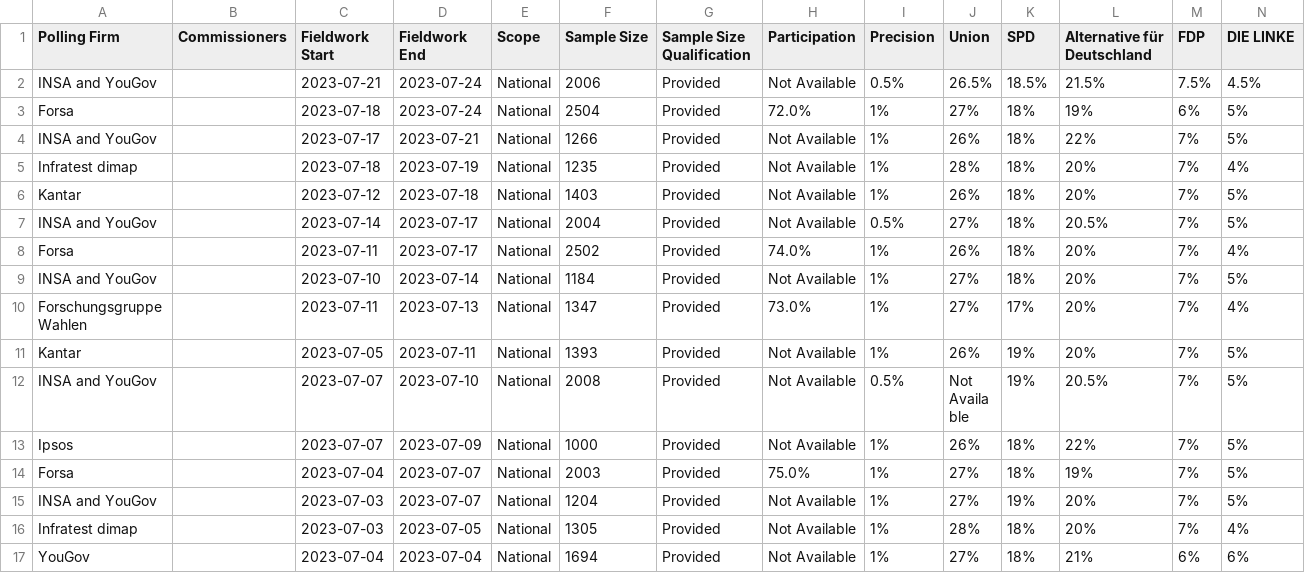
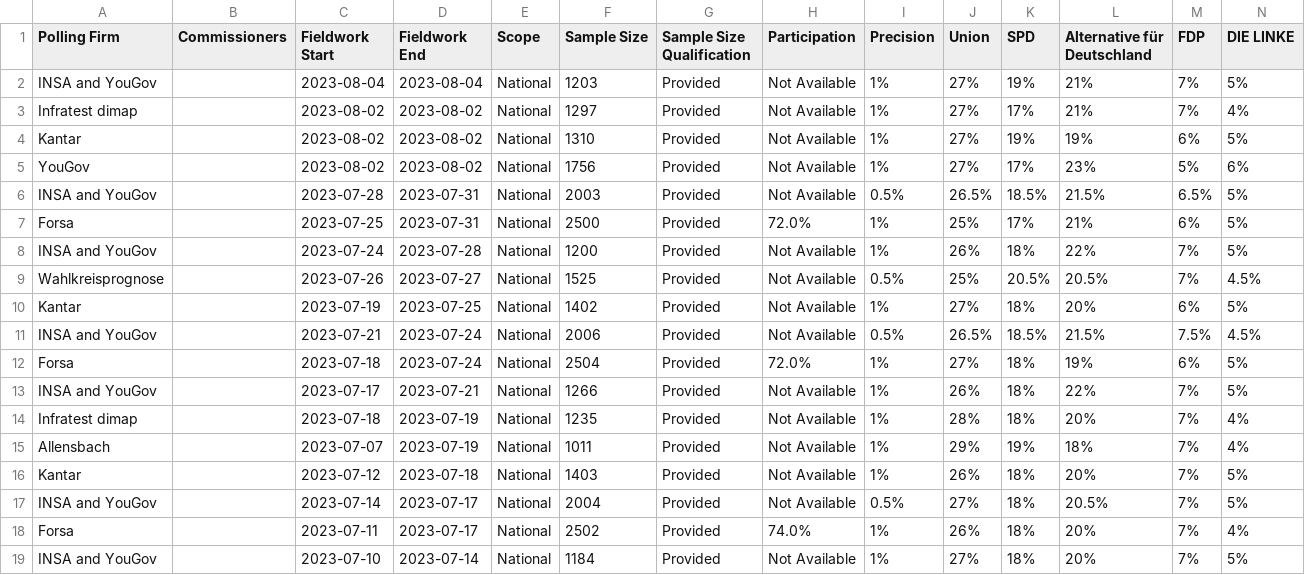
Before and after one commit to michalskop/europeelects, a CSV file: data_original/de.csv, drawn as a sheet; only a part is shown; the shorter side is filled out with more unchanged rows; rows hold the shown columns only; the diff names each change by its address in the sheet, - before the commit and + after, or states it on an @@ line.

```diff
--- a/data_original/de.csv
+++ b/data_original/de.csv
+row 2: INSA and YouGov |  | 2023-08-04 | 2023-08-04 | National | 1203 | Provided | Not Available | 1% | 27% | 19% | 21% | 7% | 5%
+row 3: Infratest dimap |  | 2023-08-02 | 2023-08-02 | National | 1297 | Provided | Not Available | 1% | 27% | 17% | 21% | 7% | 4%
+row 4: Kantar |  | 2023-08-02 | 2023-08-02 | National | 1310 | Provided | Not Available | 1% | 27% | 19% | 19% | 6% | 5%
+row 5: YouGov |  | 2023-08-02 | 2023-08-02 | National | 1756 | Provided | Not Available | 1% | 27% | 17% | 23% | 5% | 6%
+row 6: INSA and YouGov |  | 2023-07-28 | 2023-07-31 | National | 2003 | Provided | Not Available | 0.5% | 26.5% | 18.5% | 21.5% | 6.5% | 5%
+row 7: Forsa |  | 2023-07-25 | 2023-07-31 | National | 2500 | Provided | 72.0% | 1% | 25% | 17% | 21% | 6% | 5%
+row 8: INSA and YouGov |  | 2023-07-24 | 2023-07-28 | National | 1200 | Provided | Not Available | 1% | 26% | 18% | 22% | 7% | 5%
+row 9: Wahlkreisprognose |  | 2023-07-26 | 2023-07-27 | National | 1525 | Provided | Not Available | 0.5% | 25% | 20.5% | 20.5% | 7% | 4.5%
+row 10: Kantar |  | 2023-07-19 | 2023-07-25 | National | 1402 | Provided | Not Available | 1% | 27% | 18% | 20% | 6% | 5%
+row 15: Allensbach |  | 2023-07-07 | 2023-07-19 | National | 1011 | Provided | Not Available | 1% | 29% | 19% | 18% | 7% | 4%
```
Also changed, not shown: data_original/ie.csv.
